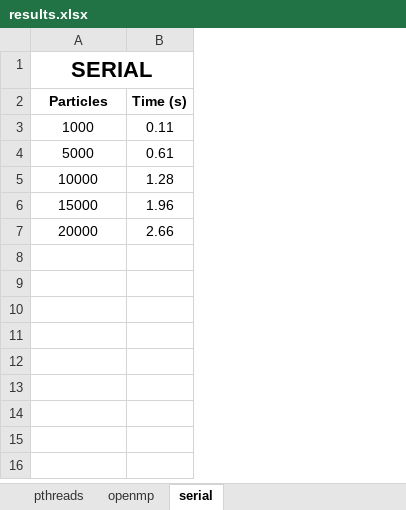
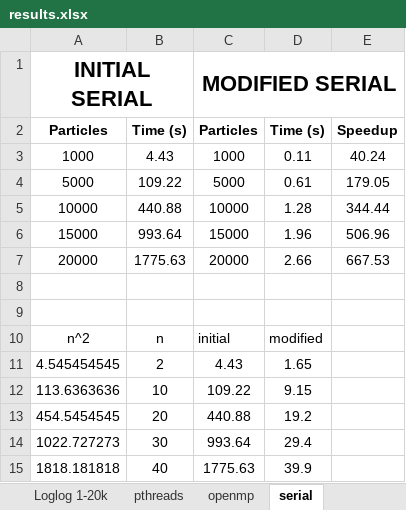
Before and after one commit to danljungstrom/Particle-Simulation, an Excel workbook: report/results.xlsx, sheet serial, drawn as a sheet; values as stored, in another font and other column widths than the file's, no borders; charts and pictures not drawn; removed rows and columns are numbered as before the commit, all else as after; the diff names each change by its address in the sheet, - before the commit and + after, or states it on an @@ line.

```diff
--- a/report/results.xlsx (sheet serial)
+++ b/report/results.xlsx (sheet serial)
+sheet tab: Loglog 1-20k
+column B, rows 2-7: Time (s) | 4.43 | 109.22 | 440.88 | 993.64 | 1775.63
+column C, rows 1-7: MODIFIED SERIAL | Particles | 1000 | 5000 | 10000 | 15000 | 20000
+column E, rows 2-7: Speedup | 40.24 | 179.05 | 344.44 | 506.96 | 667.53
-A1: SERIAL
+A1: INITIAL SERIAL
-A1:B1 merged
+A1:B1 merged
+row 8: (empty)
+row 9: (empty)
+row 10: n^2 | n | initial | modified
+row 11: 4.545454545 | 2 | 4.43 | 1.65
+row 12: 113.6363636 | 10 | 109.22 | 9.15
+row 13: 454.5454545 | 20 | 440.88 | 19.2
+row 14: 1022.727273 | 30 | 993.64 | 29.4
+row 15: 1818.181818 | 40 | 1775.63 | 39.9
```
Also changed, not shown: sheet pthreads, charts or pictures, 9 other files.
